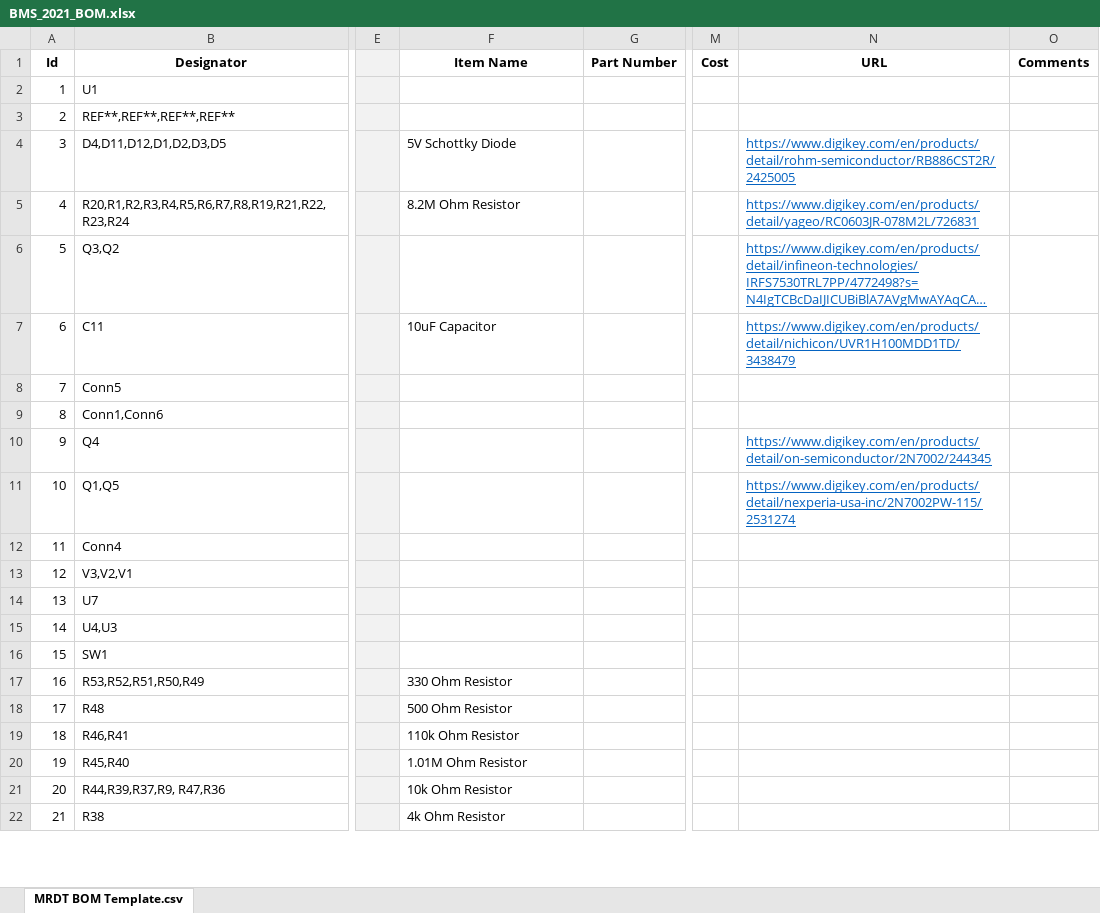
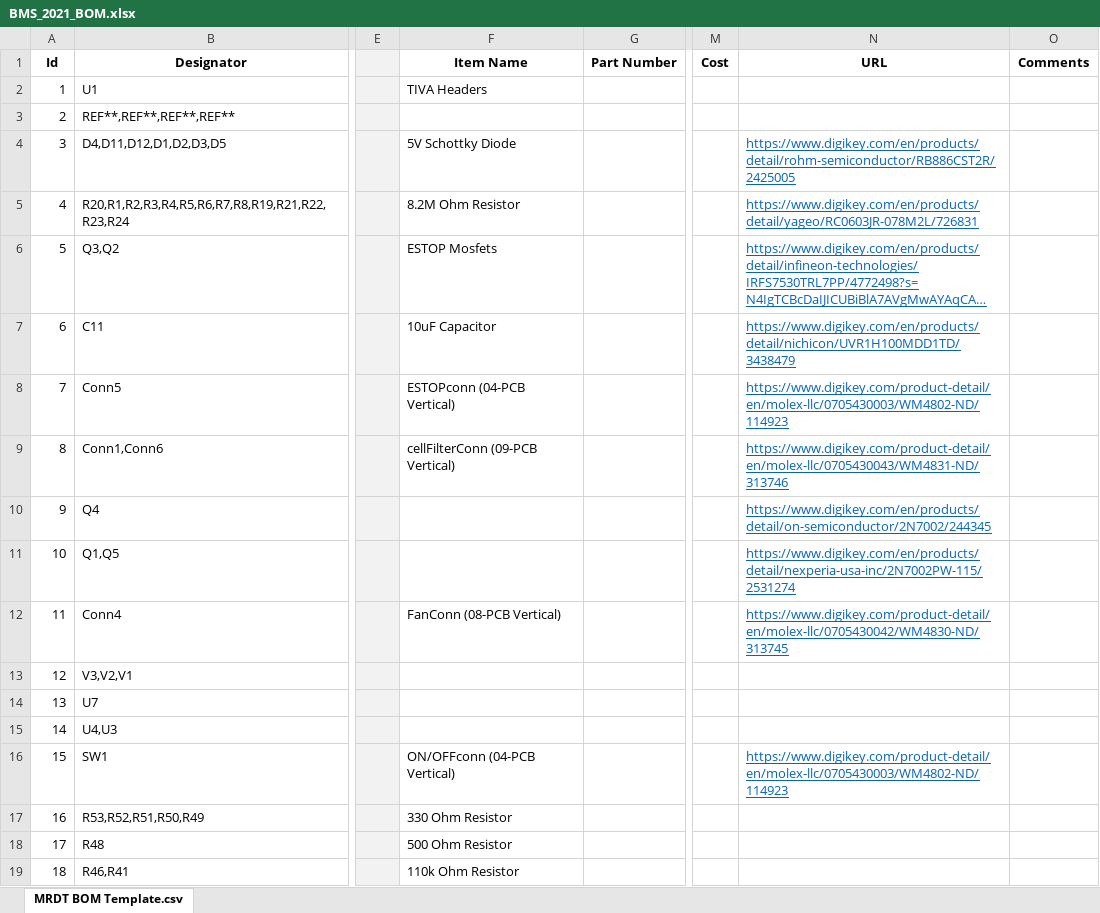
Before and after one commit to MissouriMRDT/BMS_Hardware, an Excel workbook: Documentation/BOM Documents/BMS_2021_BOM.xlsx, sheet MRDT BOM Template.csv, drawn as a sheet; only a part is shown, gaps mark what is left out; the shorter side is filled out with more unchanged rows; long unchanged cells end in …; values as stored, in another font and other column widths than the file's, no borders; the diff covers the shown part only; the diff names each change by its address in the sheet, - before the commit and + after, or states it on an @@ line.

```diff
--- a/Documentation/BOM Documents/BMS_2021_BOM.xlsx (sheet MRDT BOM Template.csv)
+++ b/Documentation/BOM Documents/BMS_2021_BOM.xlsx (sheet MRDT BOM Template.csv)
-F2 (Item Name): (empty)
+F2 (Item Name): TIVA Headers
-F6 (Item Name): (empty)
+F6 (Item Name): ESTOP Mosfets
-F8 (Item Name): (empty)
+F8 (Item Name): ESTOPconn (04-PCB Vertical)
-N8 (URL): (empty)
+N8 (URL): https://www.digikey.com/product-detail/en/molex-llc/0705430003/WM4802-ND/114923
-F9 (Item Name): (empty)
+F9 (Item Name): cellFilterConn (09-PCB Vertical)
-N9 (URL): (empty)
+N9 (URL): https://www.digikey.com/product-detail/en/molex-llc/0705430043/WM4831-ND/313746
-F12 (Item Name): (empty)
+F12 (Item Name): FanConn (08-PCB Vertical)
-N12 (URL): (empty)
+N12 (URL): https://www.digikey.com/product-detail/en/molex-llc/0705430042/WM4830-ND/313745
-F16 (Item Name): (empty)
+F16 (Item Name): ON/OFFconn (04-PCB Vertical)
-N16 (URL): (empty)
+N16 (URL): https://www.digikey.com/product-detail/en/molex-llc/0705430003/WM4802-ND/114923
```
Also changed, not shown: 3 removed rows, 22 edited cells and row numbers in column A elsewhere in this sheet.
